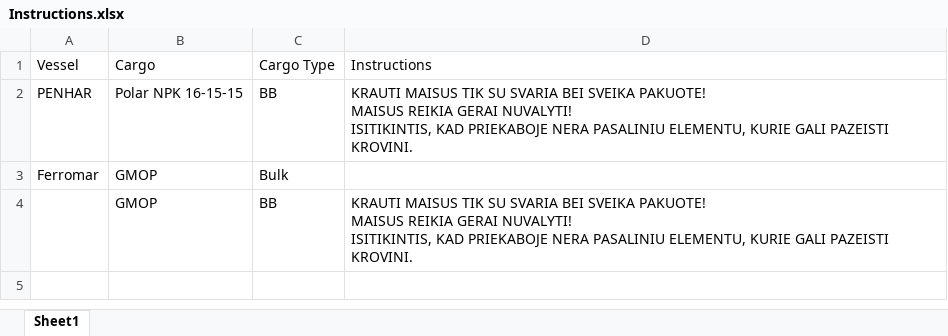
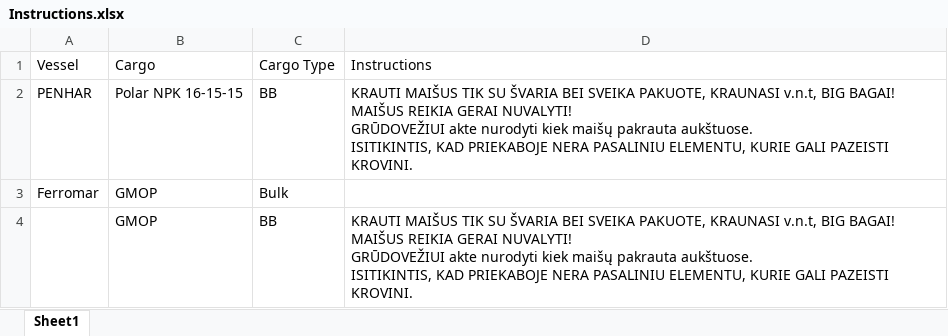
Before and after one commit to TheSkiv/BPAgent, an Excel workbook: Instructions/Instructions.xlsx, sheet Sheet1, drawn as a sheet; values as stored, in another font and other column widths than the file's, no borders; ↵ is a line break in a cell; the diff names each change by its address in the sheet, - before the commit and + after, or states it on an @@ line.

```diff
--- a/Instructions/Instructions.xlsx (sheet Sheet1)
+++ b/Instructions/Instructions.xlsx (sheet Sheet1)
-D2: KRAUTI MAISUS TIK SU SVARIA BEI SVEIKA PAKUOTE! ↵ MAISUS REIKIA GERAI NUVALYTI! ↵ ISITIKINTIS, KAD…
+D2: KRAUTI MAIŠUS TIK SU ŠVARIA BEI SVEIKA PAKUOTE, KRAUNASI v.n.t, BIG BAGAI! ↵ MAIŠUS REIKIA GERAI NUVALYTI! ↵ GRŪDOVEŽIUI akte nurodyti kiek maišų pakrauta aukštuose. ↵ ISITIKINTIS, KAD…
-D4: KRAUTI MAISUS TIK SU SVARIA BEI SVEIKA PAKUOTE! ↵ MAISUS REIKIA GERAI NUVALYTI! ↵ ISITIKINTIS, KAD…
+D4: KRAUTI MAIŠUS TIK SU ŠVARIA BEI SVEIKA PAKUOTE, KRAUNASI v.n.t, BIG BAGAI! ↵ MAIŠUS REIKIA GERAI NUVALYTI! ↵ GRŪDOVEŽIUI akte nurodyti kiek maišų pakrauta aukštuose. ↵ ISITIKINTIS, KAD…
```
Also changed, not shown: 3 other files.
